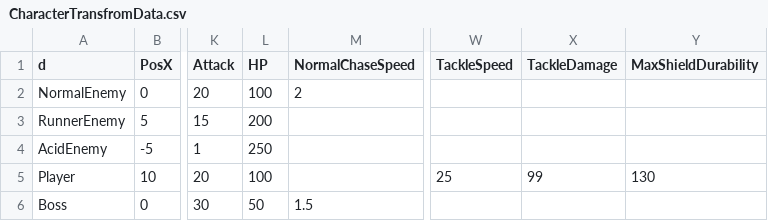
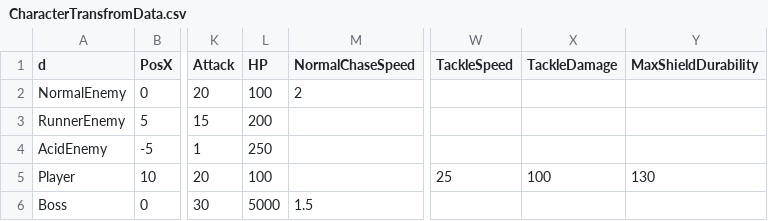
Before and after one commit to meronpanun/MyGame3D2, a CSV file: 3DShooting/3DShooting/data/CSV/CharacterTransfromData.csv, drawn as a sheet; only a part is shown, gaps mark what is left out; the diff names each change by its address in the sheet, - before the commit and + after, or states it on an @@ line.

```diff
--- a/3DShooting/3DShooting/data/CSV/CharacterTransfromData.csv
+++ b/3DShooting/3DShooting/data/CSV/CharacterTransfromData.csv
-X5 (TackleDamage): 99
+X5 (TackleDamage): 100
-L6 (HP): 50
+L6 (HP): 5000
```
Also changed, not shown: 28 other files.
